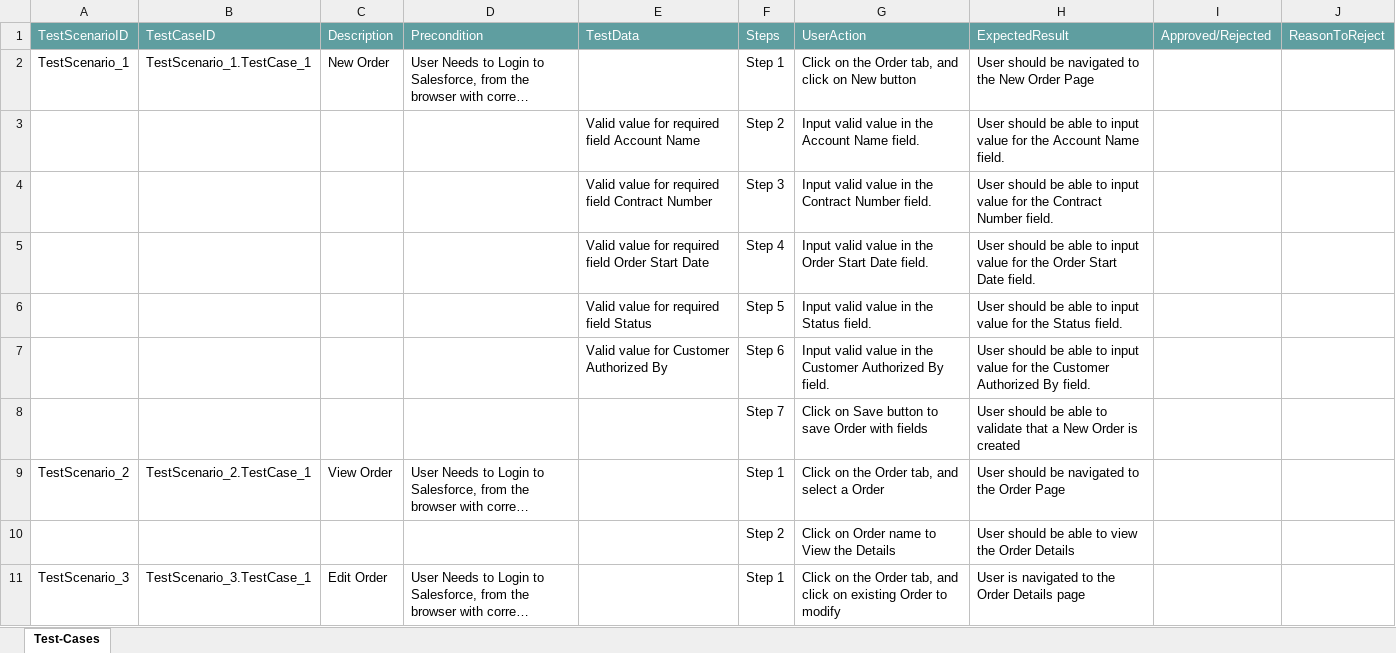
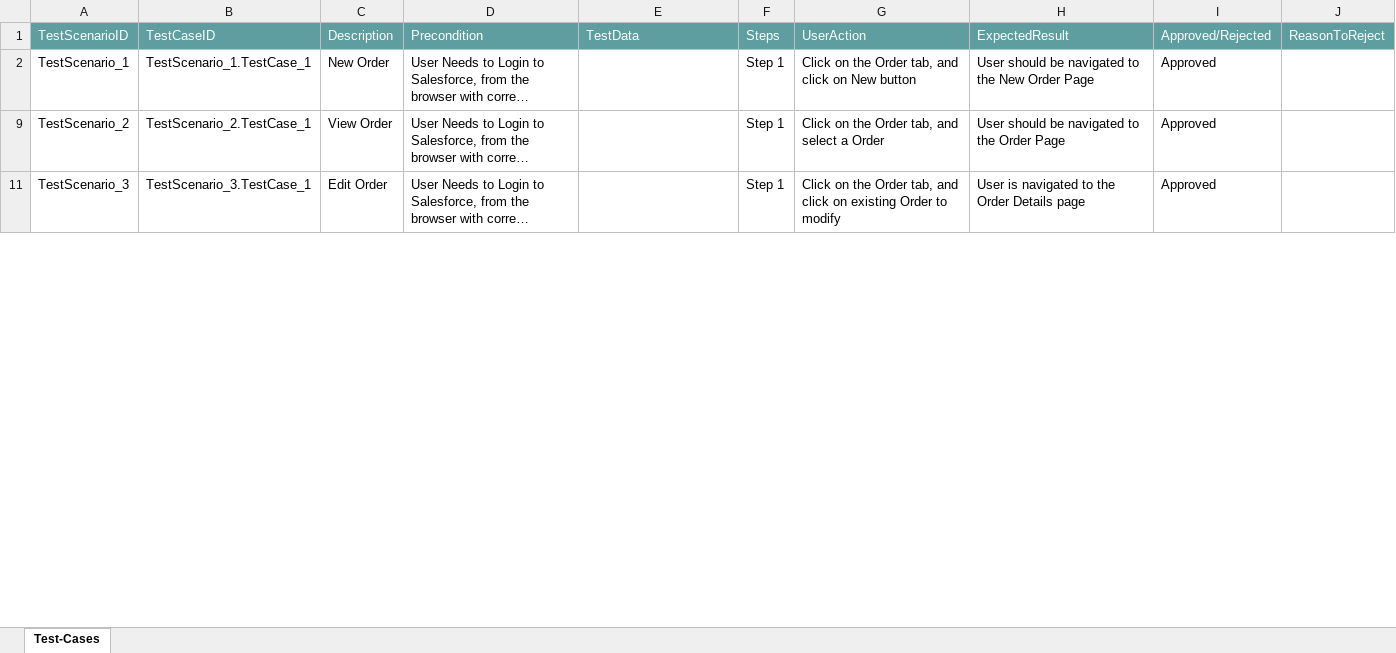
Before and after one commit to ShaikMohamedIrfan/PavithraProjectLightning, an Excel workbook: OrderDemo.xlsx, sheet Test-Cases, drawn as a sheet; only a part is shown; long unchanged cells end in …; values as stored, in another font and other column widths than the file's, no borders; table styles not drawn; the diff covers the shown part only; the diff names each change by its address in the sheet, - before the commit and + after, or states it on an @@ line.

Commit message:
Update OrderDemo.xlsx

```diff
--- a/OrderDemo.xlsx (sheet Test-Cases)
+++ b/OrderDemo.xlsx (sheet Test-Cases)
-I2: (empty)
+I2: Approved
@@ row 3 hidden:  |  |  |  | Valid value for required field Account Name | Step 2 | Input valid value in the Account Name field. | User should be able to input value for the Account Name field. @@
@@ row 4 hidden:  |  |  |  | Valid value for required field Contract Number | Step 3 | Input valid value in the Contract Number field. | User should be able to input value for the Contract Number field. @@
@@ row 5 hidden:  |  |  |  | Valid value for required field Order Start Date | Step 4 | Input valid value in the Order Start Date field. | User should be able to input value for the Order Start Date field. @@
@@ row 6 hidden:  |  |  |  | Valid value for required field Status | Step 5 | Input valid value in the Status field. | User should be able to input value for the Status field. @@
@@ row 7 hidden:  |  |  |  | Valid value for Customer Authorized By | Step 6 | Input valid value in the Customer Authorized By field. | User should be able to input value for the Customer Authorized By field. @@
@@ row 8 hidden:  |  |  |  |  | Step 7 | Click on Save button to save Order with fields | User should be able to validate that a New Order is created @@
-I9: (empty)
+I9: Approved
@@ row 10 hidden:  |  |  |  |  | Step 2 | Click on Order name to View the Details | User should be able to view the Order Details @@
-I11: (empty)
+I11: Approved
```
Also changed, not shown: 8 hidden or unhidden rows and 1 edited cell elsewhere in this sheet.
